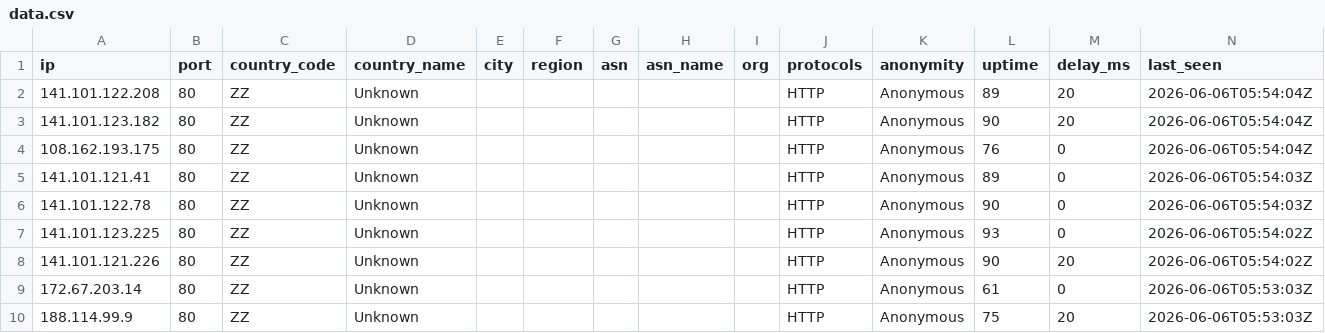
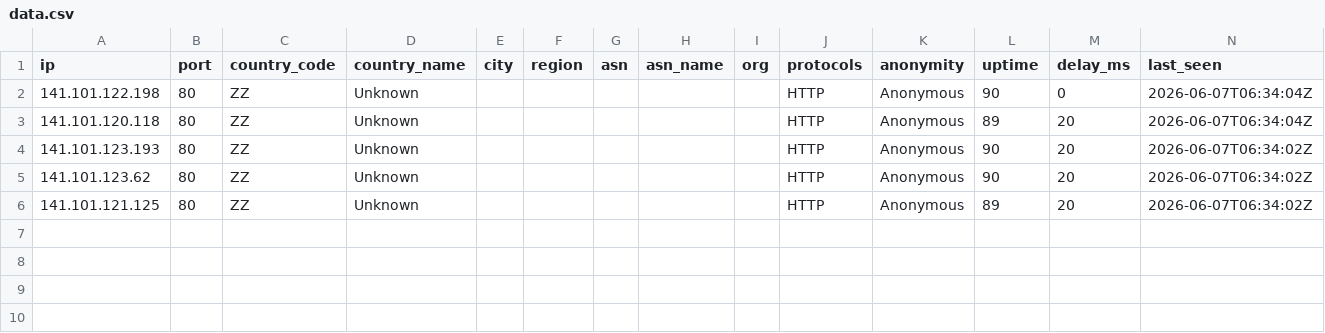
Before and after one commit to 7and1/free-proxy-list, a CSV file: proxies/countries/ZZ/data.csv, drawn as a sheet.

```diff
--- a/proxies/countries/ZZ/data.csv
+++ b/proxies/countries/ZZ/data.csv
@@ -1,10 +1,6 @@
 ip,port,country_code,country_name,city,region,asn,asn_name,org,protocols,anonymity,uptime,delay_ms,last_seen
-141.101.122.208,80,ZZ,Unknown,,,,,,HTTP,Anonymous,89,20,2026-06-06T05:54:04Z
-141.101.123.182,80,ZZ,Unknown,,,,,,HTTP,Anonymous,90,20,2026-06-06T05:54:04Z
-108.162.193.175,80,ZZ,Unknown,,,,,,HTTP,Anonymous,76,0,2026-06-06T05:54:04Z
-141.101.121.41,80,ZZ,Unknown,,,,,,HTTP,Anonymous,89,0,2026-06-06T05:54:03Z
-141.101.122.78,80,ZZ,Unknown,,,,,,HTTP,Anonymous,90,0,2026-06-06T05:54:03Z
-141.101.123.225,80,ZZ,Unknown,,,,,,HTTP,Anonymous,93,0,2026-06-06T05:54:02Z
-141.101.121.226,80,ZZ,Unknown,,,,,,HTTP,Anonymous,90,20,2026-06-06T05:54:02Z
-172.67.203.14,80,ZZ,Unknown,,,,,,HTTP,Anonymous,61,0,2026-06-06T05:53:03Z
-188.114.99.9,80,ZZ,Unknown,,,,,,HTTP,Anonymous,75,20,2026-06-06T05:53:03Z
+141.101.122.198,80,ZZ,Unknown,,,,,,HTTP,Anonymous,90,0,2026-06-07T06:34:04Z
+141.101.120.118,80,ZZ,Unknown,,,,,,HTTP,Anonymous,89,20,2026-06-07T06:34:04Z
+141.101.123.193,80,ZZ,Unknown,,,,,,HTTP,Anonymous,90,20,2026-06-07T06:34:02Z
+141.101.123.62,80,ZZ,Unknown,,,,,,HTTP,Anonymous,90,20,2026-06-07T06:34:02Z
+141.101.121.125,80,ZZ,Unknown,,,,,,HTTP,Anonymous,89,20,2026-06-07T06:34:02Z
```
Also changed, not shown: proxies/all/data.csv, proxies/countries/AM/data.csv, 43 other files.
